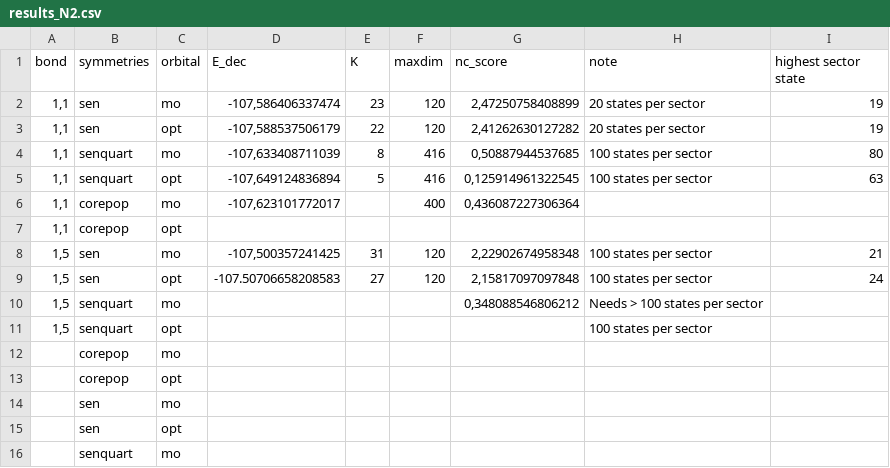
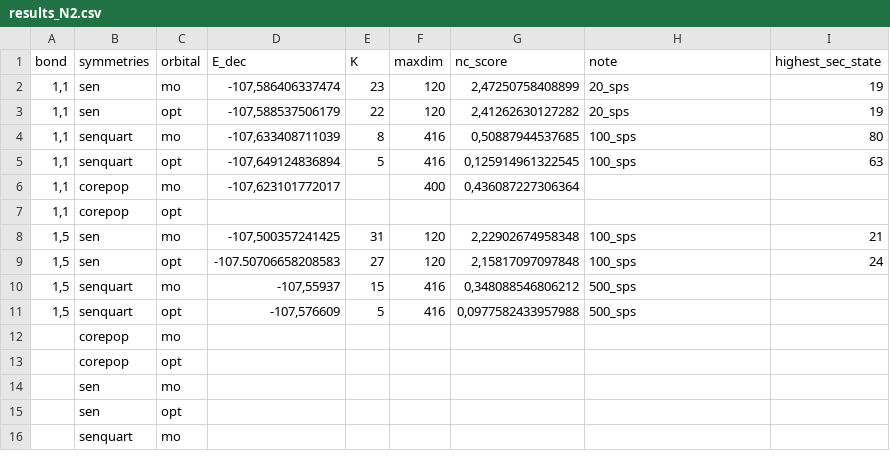
Before and after one commit to Dimdamdum/quasisymmetry_forked, a CSV file: hamiltonians/N2/results_N2.csv, drawn as a sheet; only a part is shown.

Commit message:
more N2 data and writing

```diff
--- a/hamiltonians/N2/results_N2.csv
+++ b/hamiltonians/N2/results_N2.csv
@@ -1,12 +1,12 @@
-bond,symmetries,orbital,E_dec,K,maxdim,nc_score,note,highest sector state
-"1,1",sen,mo,"-107,586406337474",23,120,"2,47250758408899",20 states per sector,19
-"1,1",sen,opt,"-107,588537506179",22,120,"2,41262630127282",20 states per sector,19
-"1,1",senquart,mo,"-107,633408711039",8,416,"0,50887944537685",100 states per sector,80
-"1,1",senquart,opt,"-107,649124836894",5,416,"0,125914961322545",100 states per sector,63
+bond,symmetries,orbital,E_dec,K,maxdim,nc_score,note,highest_sec_state
+"1,1",sen,mo,"-107,586406337474",23,120,"2,47250758408899",20_sps,19
+"1,1",sen,opt,"-107,588537506179",22,120,"2,41262630127282",20_sps,19
+"1,1",senquart,mo,"-107,633408711039",8,416,"0,50887944537685",100_sps,80
+"1,1",senquart,opt,"-107,649124836894",5,416,"0,125914961322545",100_sps,63
 "1,1",corepop,mo,"-107,623101772017",,400,"0,436087227306364",,
 "1,1",corepop,opt,,,,,,
-"1,5",sen,mo,"-107,500357241425",31,120,"2,22902674958348",100 states per sector,21
-"1,5",sen,opt,-107.50706658208583,27,120,"2,15817097097848",100 states per sector,24
-"1,5",senquart,mo,,,,"0,348088546806212",Needs > 100 states per sector,
-"1,5",senquart,opt,,,,,100 states per sector,
+"1,5",sen,mo,"-107,500357241425",31,120,"2,22902674958348",100_sps,21
+"1,5",sen,opt,-107.50706658208583,27,120,"2,15817097097848",100_sps,24
+"1,5",senquart,mo,"-107,55937",15,416,"0,348088546806212",500_sps,
+"1,5",senquart,opt,"-107,576609",5,416,"0,0977582433957988",500_sps,
 ,corepop,mo,,,,,,
```
Also changed, not shown: 2 other files.
